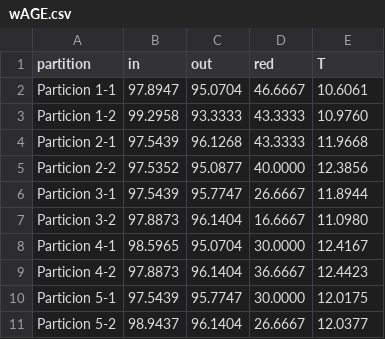
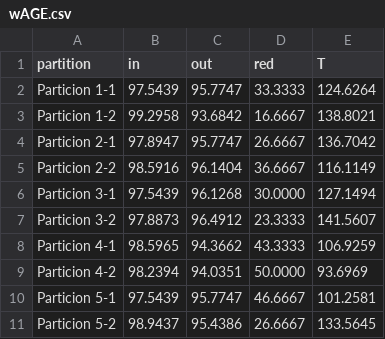
Before and after one commit to JacintoCC/Metaheuristicas-1516, a CSV file: Práctica 3/Software/Resultados/wAGE.csv, drawn as a sheet; only a part is shown; the diff covers the shown part only.

```diff
--- a/Práctica 3/Software/Resultados/wAGE.csv
+++ b/Práctica 3/Software/Resultados/wAGE.csv
@@ -1,11 +1,11 @@
 partition,in,out,red,T
-Particion 1-1, 97.8947, 95.0704, 46.6667, 10.6061
-Particion 1-2, 99.2958, 93.3333, 43.3333, 10.9760
-Particion 2-1, 97.5439, 96.1268, 43.3333, 11.9668
-Particion 2-2, 97.5352, 95.0877, 40.0000, 12.3856
-Particion 3-1, 97.5439, 95.7747, 26.6667, 11.8944
-Particion 3-2, 97.8873, 96.1404, 16.6667, 11.0980
-Particion 4-1, 98.5965, 95.0704, 30.0000, 12.4167
-Particion 4-2, 97.8873, 96.1404, 36.6667, 12.4423
-Particion 5-1, 97.5439, 95.7747, 30.0000, 12.0175
-Particion 5-2, 98.9437, 96.1404, 26.6667, 12.0377
+Particion 1-1, 97.5439, 95.7747, 33.3333, 124.6264
+Particion 1-2, 99.2958, 93.6842, 16.6667, 138.8021
+Particion 2-1, 97.8947, 95.7747, 26.6667, 136.7042
+Particion 2-2, 98.5916, 96.1404, 36.6667, 116.1149
+Particion 3-1, 97.5439, 96.1268, 30.0000, 127.1494
+Particion 3-2, 97.8873, 96.4912, 23.3333, 141.5607
+Particion 4-1, 98.5965, 94.3662, 43.3333, 106.9259
+Particion 4-2, 98.2394, 94.0351, 50.0000, 93.6969
+Particion 5-1, 97.5439, 95.7747, 46.6667, 101.2581
+Particion 5-2, 98.9437, 95.4386, 26.6667, 133.5645
```
Also changed, not shown: 14 edited cells elsewhere in this file, Práctica 3/Software/Resultados/aAGE.csv, Práctica 3/Software/Resultados/lAGE.csv, 5 other files.
